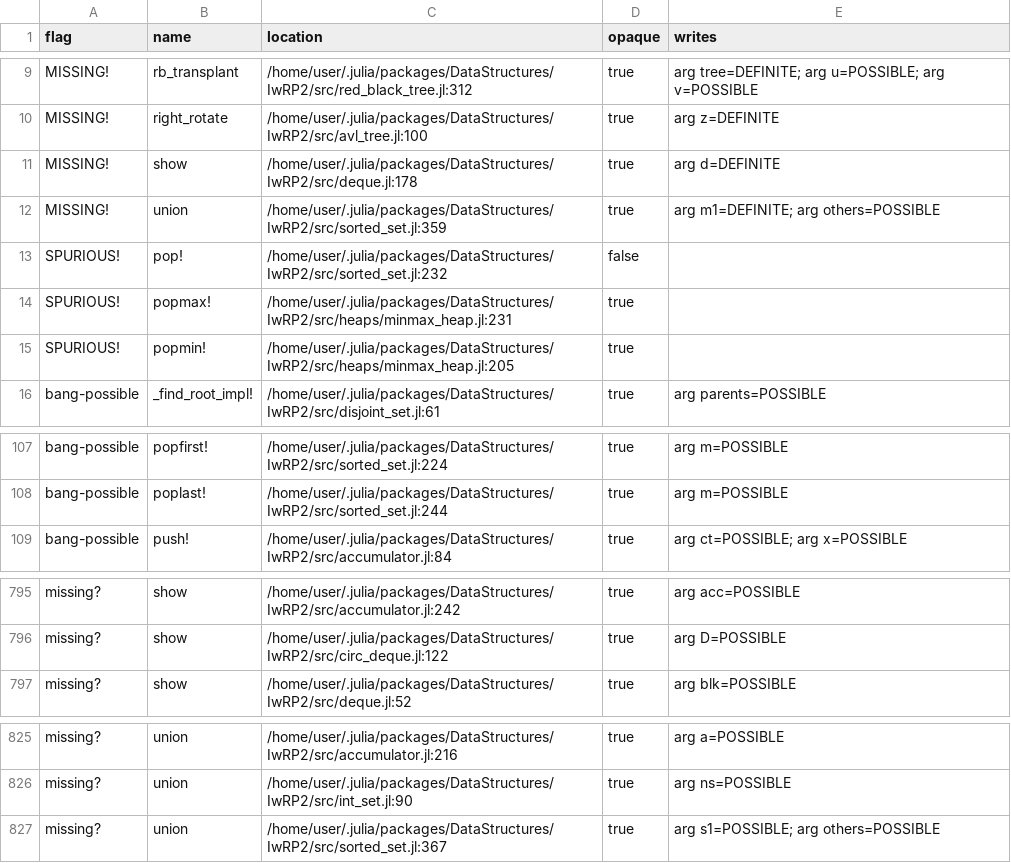
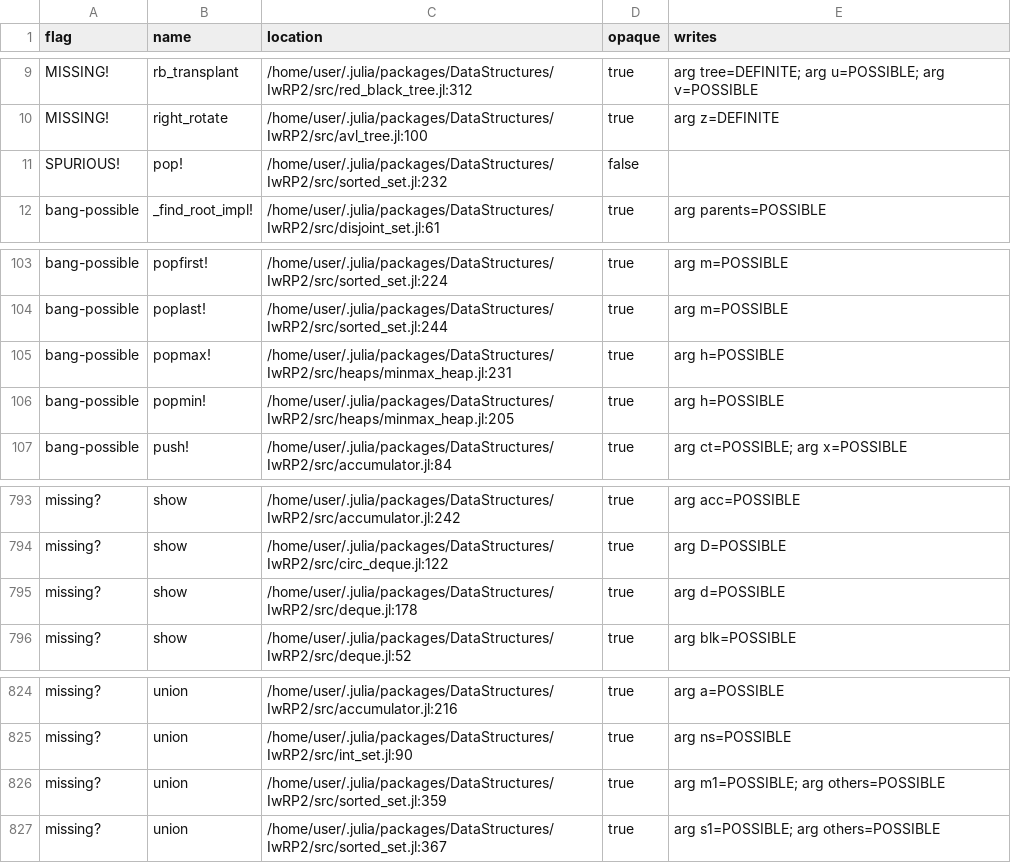
Before and after one commit to ParadaCarleton/Corset.jl-next, a TSV file: spikes/s5-effect-summary/results/DataStructures-standin-flags.tsv, drawn as a sheet; only a part is shown, gaps mark what is left out; removed rows and columns are numbered as before the commit, all else as after; the diff names each change by its address in the sheet, - before the commit and + after, or states it on an @@ line.

```diff
--- a/spikes/s5-effect-summary/results/DataStructures-standin-flags.tsv
+++ b/spikes/s5-effect-summary/results/DataStructures-standin-flags.tsv
-row 11: MISSING! | show | /home/user/.julia/packages/DataStructures/IwRP2/src/deque.jl:178 | true | arg d=DEFINITE
-row 12: MISSING! | union | /home/user/.julia/packages/DataStructures/IwRP2/src/sorted_set.jl:359 | true | arg m1=DEFINITE; arg others=POSSIBLE
-row 14: SPURIOUS! | popmax! | /home/user/.julia/packages/DataStructures/IwRP2/src/heaps/minmax_heap.jl:231 | true
-row 15: SPURIOUS! | popmin! | /home/user/.julia/packages/DataStructures/IwRP2/src/heaps/minmax_heap.jl:205 | true
+row 105: bang-possible | popmax! | /home/user/.julia/packages/DataStructures/IwRP2/src/heaps/minmax_heap.jl:231 | true | arg h=POSSIBLE
+row 106: bang-possible | popmin! | /home/user/.julia/packages/DataStructures/IwRP2/src/heaps/minmax_heap.jl:205 | true | arg h=POSSIBLE
+row 795: missing? | show | /home/user/.julia/packages/DataStructures/IwRP2/src/deque.jl:178 | true | arg d=POSSIBLE
+row 826: missing? | union | /home/user/.julia/packages/DataStructures/IwRP2/src/sorted_set.jl:359 | true | arg m1=POSSIBLE; arg others=POSSIBLE
```
Also changed, not shown: spikes/s5-effect-summary/results/DataStructures-flags.tsv, spikes/s5-effect-summary/results/JSON-flags.tsv, 7 other files.
